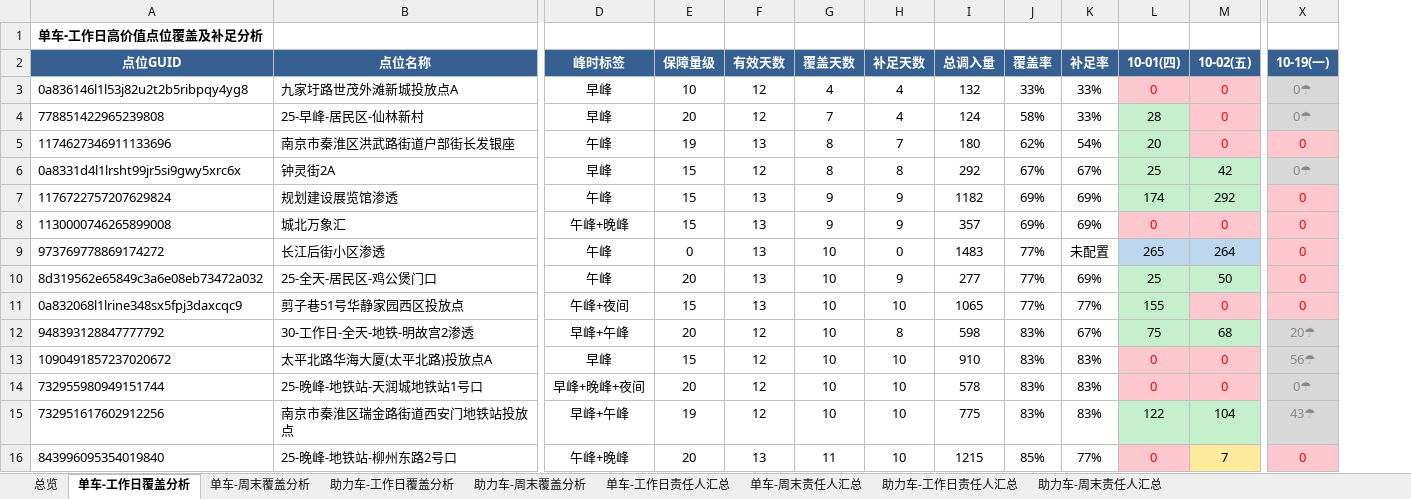
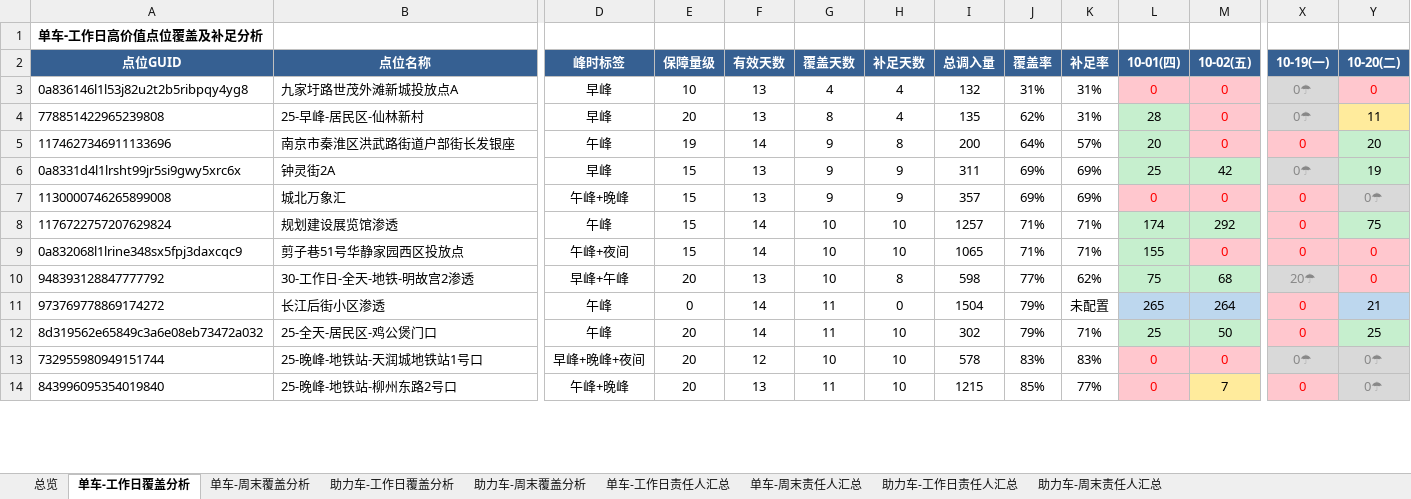
Before and after one commit to Zoey-1214/daily-report, an Excel workbook: coverage.xlsx, sheet 单车-工作日覆盖分析, drawn as a sheet; only a part is shown, gaps mark what is left out; values as stored, in another font and other column widths than the file's, no borders; removed rows and columns are numbered as before the commit, all else as after; rows hold the shown columns only; the diff covers the shown part only; the diff names each change by its address in the sheet, - before the commit and + after, or states it on an @@ line.

Commit message:
更新覆盖分析Excel 7月10月20日

```diff
--- a/coverage.xlsx (sheet 单车-工作日覆盖分析)
+++ b/coverage.xlsx (sheet 单车-工作日覆盖分析)
+column Y (10-20(二)), rows 3-7: 0 | 11 | 20 | 19 | 0☂; rows 9-10: 0 | 0; rows 13-14: 0☂ | 0☂
-F3:F4 (有效天数): 12
+F3:F4 (有效天数): 13
-J3 (覆盖率): 33%
+J3 (覆盖率): 31%
-K3:K4 (补足率): 33%
+K3:K4 (补足率): 31%
-G4 (覆盖天数): 7
+G4 (覆盖天数): 8
-I4 (总调入量): 124
+I4 (总调入量): 135
-J4 (覆盖率): 58%
+J4 (覆盖率): 62%
-F5 (有效天数): 13
+F5 (有效天数): 14
-G5:G6 (覆盖天数): 8
+G5:G6 (覆盖天数): 9
-H5 (补足天数): 7
+H5 (补足天数): 8
-I5 (总调入量): 180
+I5 (总调入量): 200
-J5 (覆盖率): 62%
+J5 (覆盖率): 64%
-K5 (补足率): 54%
+K5 (补足率): 57%
-F6 (有效天数): 12
+F6 (有效天数): 13
-H6 (补足天数): 8
+H6 (补足天数): 9
-I6 (总调入量): 292
+I6 (总调入量): 311
-J6 (覆盖率): 67%
+J6 (覆盖率): 69%
-K6 (补足率): 67%
+K6 (补足率): 69%
-row 7: 1176722757207629824 | 规划建设展览馆渗透 | 午峰 | 15 | 13 | 9 | 9 | 1182 | 69% | 69% | 174 | 292 | 0
-row 9: 973769778869174272 | 长江后街小区渗透 | 午峰 | 0 | 13 | 10 | 0 | 1483 | 77% | 未配置 | 265 | 264 | 0
-row 10: 8d319562e65849c3a6e08eb73472a032 | 25-全天-居民区-鸡公煲门口 | 午峰 | 20 | 13 | 10 | 9 | 277 | 77% | 69% | 25 | 50 | 0
+row 8: 1176722757207629824 | 规划建设展览馆渗透 | 午峰 | 15 | 14 | 10 | 10 | 1257 | 71% | 71% | 174 | 292 | 0 | 75
-F9 (有效天数): 13
+F9 (有效天数): 14
-J9 (覆盖率): 77%
+J9 (覆盖率): 71%
-K9 (补足率): 77%
+K9 (补足率): 71%
-F10 (有效天数): 12
+F10 (有效天数): 13
-J10 (覆盖率): 83%
+J10 (覆盖率): 77%
-K10 (补足率): 67%
+K10 (补足率): 62%
-row 13: 1090491857237020672 | 太平北路华海大厦(太平北路)投放点A | 早峰 | 15 | 12 | 10 | 10 | 910 | 83% | 83% | 0 | 0 | 56☂
+row 11: 973769778869174272 | 长江后街小区渗透 | 午峰 | 0 | 14 | 11 | 0 | 1504 | 79% | 未配置 | 265 | 264 | 0 | 21
+row 12: 8d319562e65849c3a6e08eb73472a032 | 25-全天-居民区-鸡公煲门口 | 午峰 | 20 | 14 | 11 | 10 | 302 | 79% | 71% | 25 | 50 | 0 | 25
-row 15: 732951617602912256 | 南京市秦淮区瑞金路街道西安门地铁站投放点 | 早峰+午峰 | 19 | 12 | 10 | 10 | 775 | 83% | 83% | 122 | 104 | 43☂
```
Also changed, not shown: 16 added rows, 14 removed rows and 10 edited cells elsewhere in this sheet, sheet 助力车-工作日覆盖分析, sheet 助力车-工作日责任人汇总, sheet 单车-工作日责任人汇总, sheet 总览.
